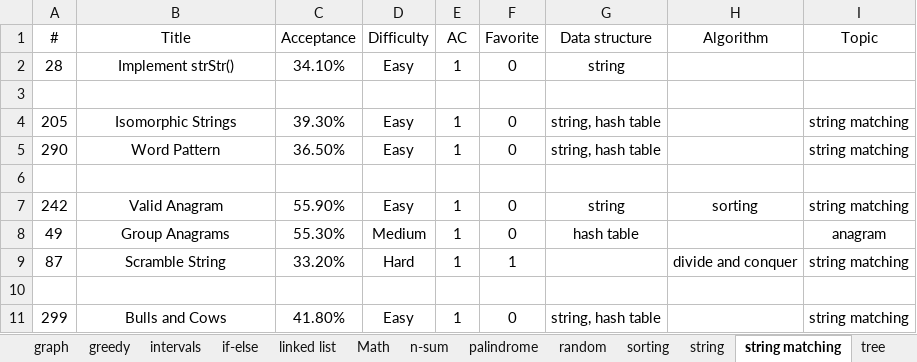
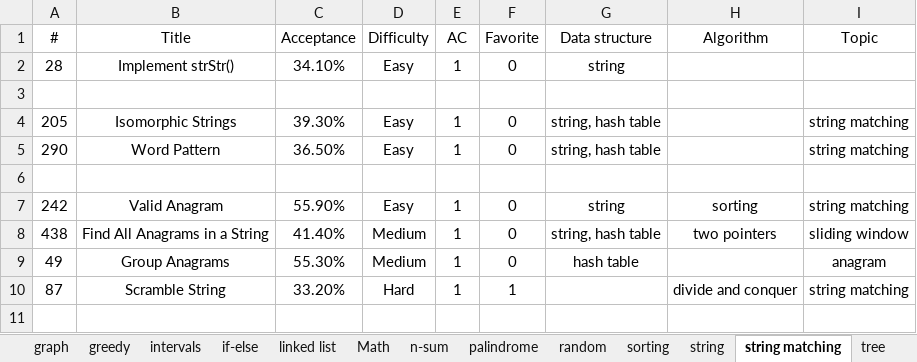
Before and after one commit to westgate458/LeetCode, an Excel workbook: P0000.xlsx, sheet string matching, drawn as a sheet; only a part is shown; the shorter side is filled out with more unchanged rows; values as stored, in another font and other column widths than the file's, no borders; the diff names each change by its address in the sheet, - before the commit and + after, or states it on an @@ line.

```diff
--- a/P0000.xlsx (sheet string matching)
+++ b/P0000.xlsx (sheet string matching)
+row 8: 438 | Find All Anagrams in a String | 41.40% | Medium | 1 | 0 | string, hash table | two pointers | sliding window
```
Also changed, not shown: sheet two pointers, sheet binary search, sheet array.
